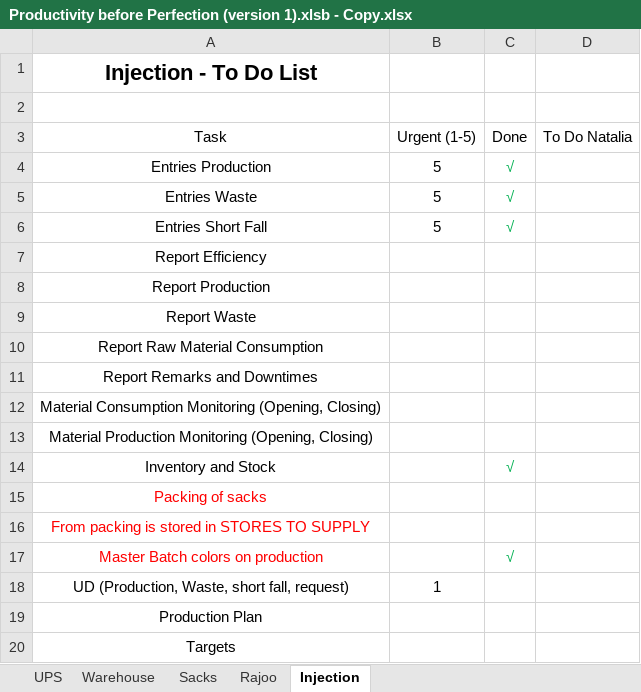
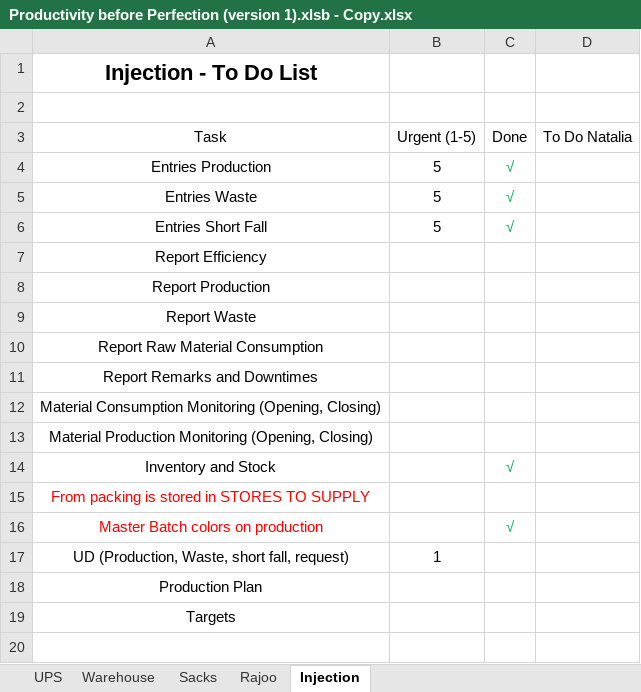
Before and after one commit to namp8/wwwroot, an Excel workbook: docs/Productivity before Perfection (version 1).xlsb - Copy.xlsx, sheet Injection, drawn as a sheet; values as stored, in another font and other column widths than the file's, no borders; table styles not drawn; the diff names each change by its address in the sheet, - before the commit and + after, or states it on an @@ line.

```diff
--- a/docs/Productivity before Perfection (version 1).xlsb - Copy.xlsx (sheet Injection)
+++ b/docs/Productivity before Perfection (version 1).xlsb - Copy.xlsx (sheet Injection)
-row 15: Packing of sacks
```
Also changed, not shown: docs/Project Overview.xlsx, 35 other files.
